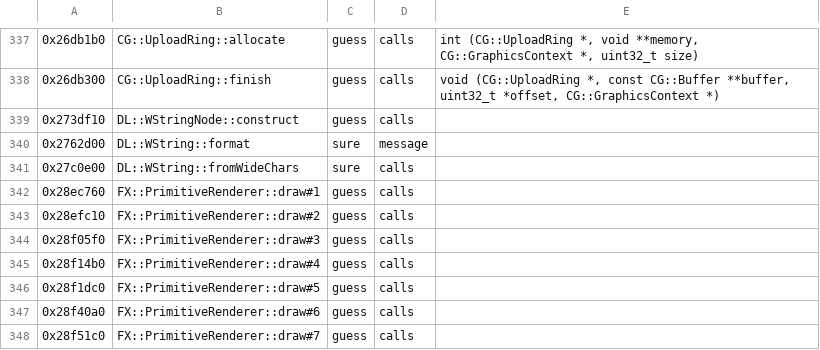
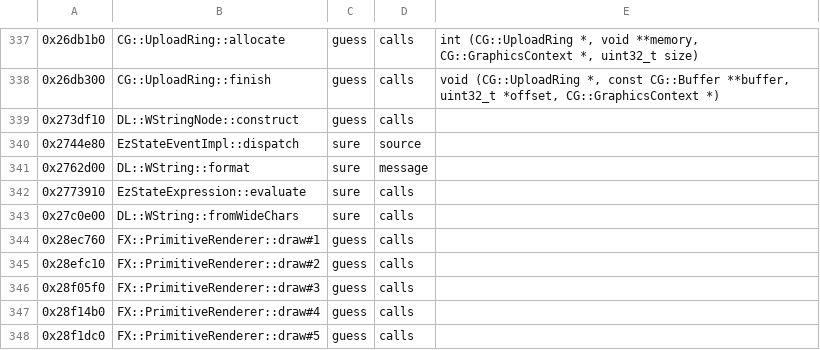
Before and after one commit to bloodborne-native/bloodborne-recomp, a TSV file: annotations/functions.tsv, drawn as a sheet; only a part is shown, gaps mark what is left out; the shorter side is filled out with more unchanged rows; the diff names each change by its address in the sheet, - before the commit and + after, or states it on an @@ line.

```diff
--- a/annotations/functions.tsv
+++ b/annotations/functions.tsv
+row 340: 0x2744e80 | EzStateEventImpl::dispatch | sure | source
+row 342: 0x2773910 | EzStateExpression::evaluate | sure | calls
```
Also changed, not shown: 2 other files.
